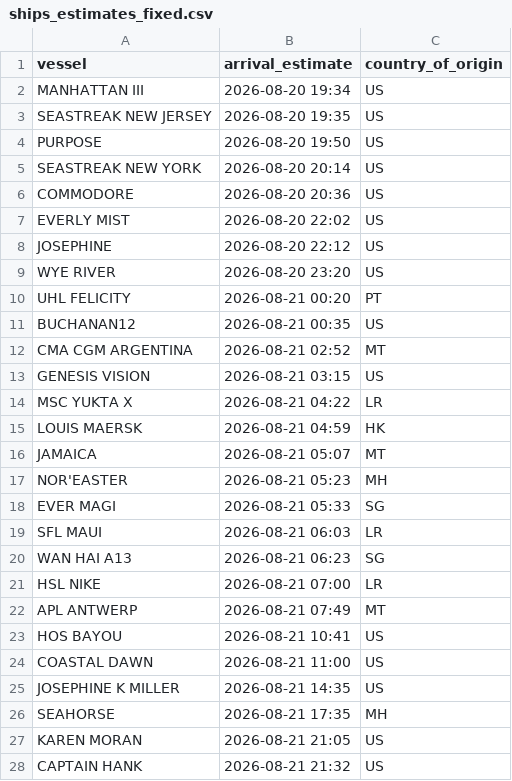
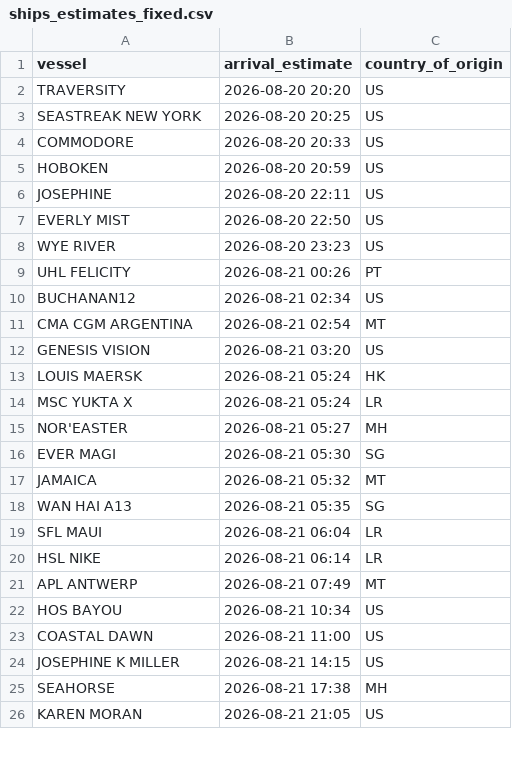
Before and after one commit to natalierjonas/FOC_NYC, a CSV file: ships_estimates_fixed.csv, drawn as a sheet; only a part is shown; the diff covers the shown part only.

```diff
--- a/ships_estimates_fixed.csv
+++ b/ships_estimates_fixed.csv
@@ -1,28 +1,26 @@
 vessel,arrival_estimate,country_of_origin
-MANHATTAN III,2026-08-20 19:34,US
-SEASTREAK NEW JERSEY,2026-08-20 19:35,US
-PURPOSE,2026-08-20 19:50,US
-SEASTREAK NEW YORK,2026-08-20 20:14,US
-COMMODORE,2026-08-20 20:36,US
-EVERLY MIST,2026-08-20 22:02,US
-JOSEPHINE,2026-08-20 22:12,US
-WYE RIVER,2026-08-20 23:20,US
-UHL FELICITY,2026-08-21 00:20,PT
-BUCHANAN12,2026-08-21 00:35,US
-CMA CGM ARGENTINA,2026-08-21 02:52,MT
-GENESIS VISION,2026-08-21 03:15,US
-MSC YUKTA X,2026-08-21 04:22,LR
-LOUIS MAERSK,2026-08-21 04:59,HK
-JAMAICA,2026-08-21 05:07,MT
-NOR'EASTER,2026-08-21 05:23,MH
-EVER MAGI,2026-08-21 05:33,SG
-SFL MAUI,2026-08-21 06:03,LR
-WAN HAI A13,2026-08-21 06:23,SG
-HSL NIKE,2026-08-21 07:00,LR
+TRAVERSITY,2026-08-20 20:20,US
+SEASTREAK NEW YORK,2026-08-20 20:25,US
+COMMODORE,2026-08-20 20:33,US
+HOBOKEN,2026-08-20 20:59,US
+JOSEPHINE,2026-08-20 22:11,US
+EVERLY MIST,2026-08-20 22:50,US
+WYE RIVER,2026-08-20 23:23,US
+UHL FELICITY,2026-08-21 00:26,PT
+BUCHANAN12,2026-08-21 02:34,US
+CMA CGM ARGENTINA,2026-08-21 02:54,MT
+GENESIS VISION,2026-08-21 03:20,US
+LOUIS MAERSK,2026-08-21 05:24,HK
+MSC YUKTA X,2026-08-21 05:24,LR
+NOR'EASTER,2026-08-21 05:27,MH
+EVER MAGI,2026-08-21 05:30,SG
+JAMAICA,2026-08-21 05:32,MT
+WAN HAI A13,2026-08-21 05:35,SG
+SFL MAUI,2026-08-21 06:04,LR
+HSL NIKE,2026-08-21 06:14,LR
 APL ANTWERP,2026-08-21 07:49,MT
-HOS BAYOU,2026-08-21 10:41,US
+HOS BAYOU,2026-08-21 10:34,US
 COASTAL DAWN,2026-08-21 11:00,US
-JOSEPHINE K MILLER,2026-08-21 14:35,US
-SEAHORSE,2026-08-21 17:35,MH
+JOSEPHINE K MILLER,2026-08-21 14:15,US
+SEAHORSE,2026-08-21 17:38,MH
 KAREN MORAN,2026-08-21 21:05,US
-CAPTAIN HANK,2026-08-21 21:32,US
```
Also changed, not shown: 11 added rows, 7 removed rows and 31 edited cells elsewhere in this file, filtered_ships.csv.
